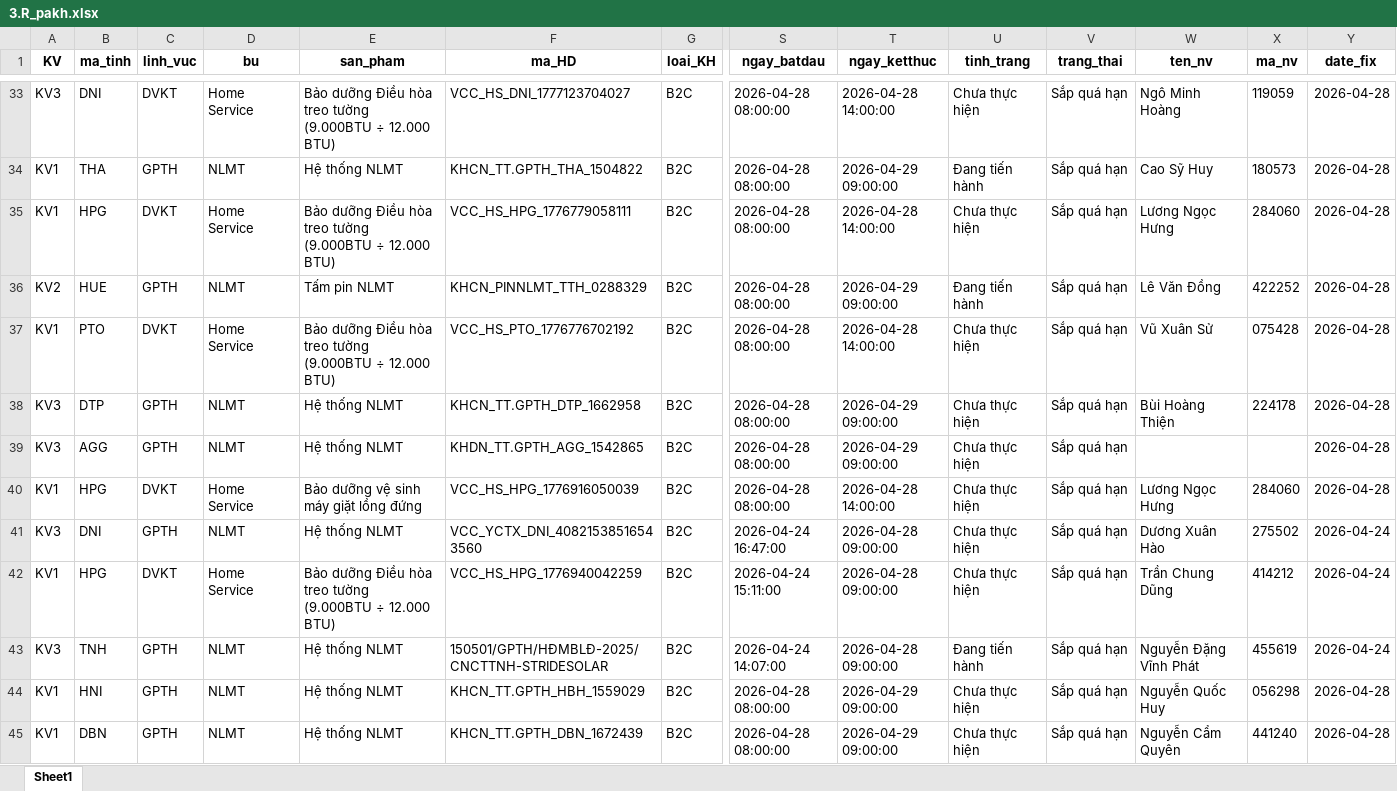
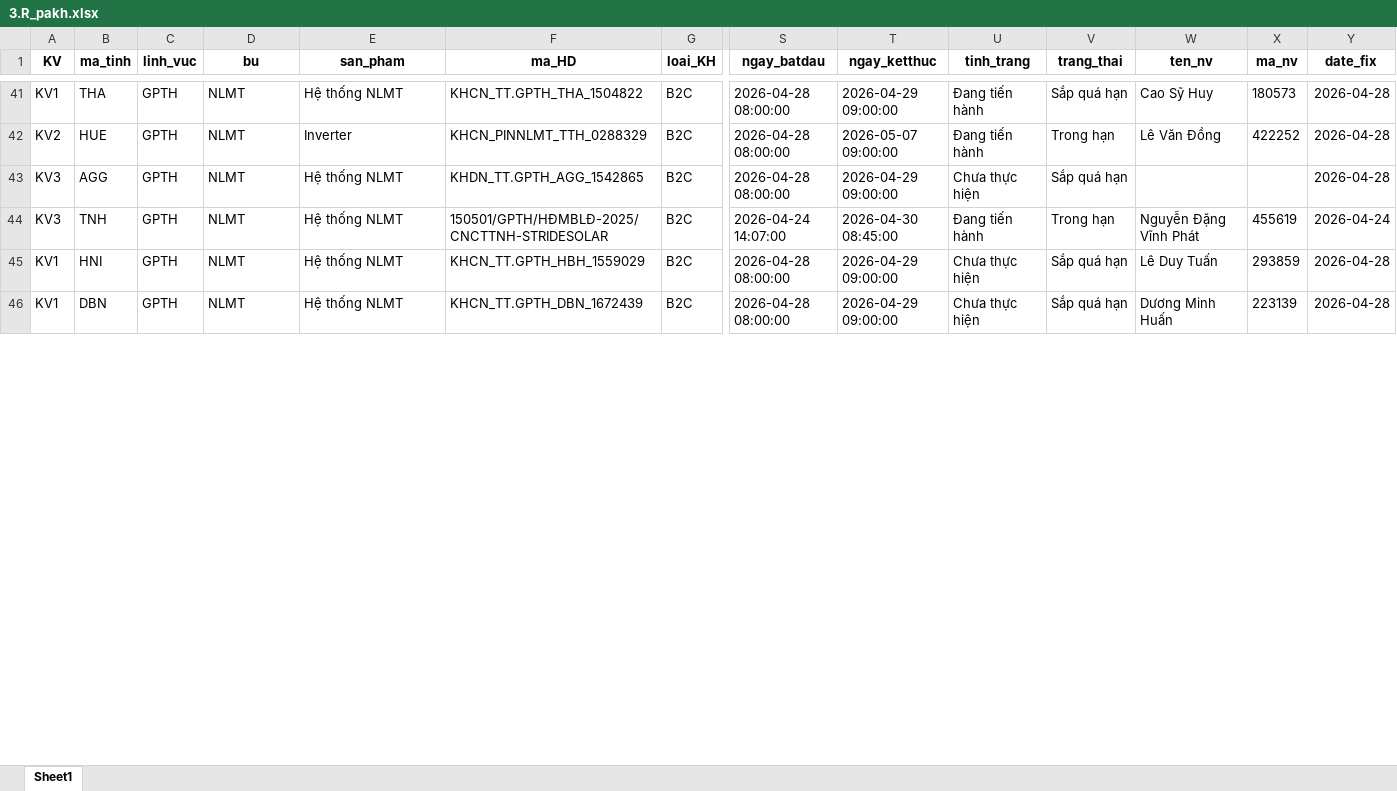
Before and after one commit to Nhunggg1612/dashboard-PAKH, an Excel workbook: data/3.R_pakh.xlsx, sheet Sheet1, drawn as a sheet; only a part is shown, gaps mark what is left out; values as stored, in another font and other column widths than the file's, no borders; removed rows and columns are numbered as before the commit, all else as after; rows hold the shown columns only; the diff covers the shown part only; the diff names each change by its address in the sheet, - before the commit and + after, or states it on an @@ line.

```diff
--- a/data/3.R_pakh.xlsx (sheet Sheet1)
+++ b/data/3.R_pakh.xlsx (sheet Sheet1)
-row 33: KV3 | DNI | DVKT | Home Service | Bảo dưỡng Điều hòa treo tường (9.000BTU ÷ 12.000 BTU) | VCC_HS_DNI_1777123704027 | B2C | 2026-04-28 08:00:00 | 2026-04-28 14:00:00 | Chưa thực hiện | Sắp quá hạn | Ngô Minh Hoàng | 119059 | 2026-04-28
-row 35: KV1 | HPG | DVKT | Home Service | Bảo dưỡng Điều hòa treo tường (9.000BTU ÷ 12.000 BTU) | VCC_HS_HPG_1776779058111 | B2C | 2026-04-28 08:00:00 | 2026-04-28 14:00:00 | Chưa thực hiện | Sắp quá hạn | Lương Ngọc Hưng | 284060 | 2026-04-28
-E42 (san_pham): Tấm pin NLMT
+E42 (san_pham): Inverter
-T42 (ngay_ketthuc): 2026-04-29 09:00:00
+T42 (ngay_ketthuc): 2026-05-07 09:00:00
-V42 (trang_thai): Sắp quá hạn
+V42 (trang_thai): Trong hạn
-row 37: KV1 | PTO | DVKT | Home Service | Bảo dưỡng Điều hòa treo tường (9.000BTU ÷ 12.000 BTU) | VCC_HS_PTO_1776776702192 | B2C | 2026-04-28 08:00:00 | 2026-04-28 14:00:00 | Chưa thực hiện | Sắp quá hạn | Vũ Xuân Sử | 075428 | 2026-04-28
-row 38: KV3 | DTP | GPTH | NLMT | Hệ thống NLMT | KHCN_TT.GPTH_DTP_1662958 | B2C | 2026-04-28 08:00:00 | 2026-04-29 09:00:00 | Chưa thực hiện | Sắp quá hạn | Bùi Hoàng Thiện | 224178 | 2026-04-28
-row 40: KV1 | HPG | DVKT | Home Service | Bảo dưỡng vệ sinh máy giặt lồng đứng | VCC_HS_HPG_1776916050039 | B2C | 2026-04-28 08:00:00 | 2026-04-28 14:00:00 | Chưa thực hiện | Sắp quá hạn | Lương Ngọc Hưng | 284060 | 2026-04-28
-row 41: KV3 | DNI | GPTH | NLMT | Hệ thống NLMT | VCC_YCTX_DNI_40821538516543560 | B2C | 2026-04-24 16:47:00 | 2026-04-28 09:00:00 | Chưa thực hiện | Sắp quá hạn | Dương Xuân Hào | 275502 | 2026-04-24
-row 42: KV1 | HPG | DVKT | Home Service | Bảo dưỡng Điều hòa treo tường (9.000BTU ÷ 12.000 BTU) | VCC_HS_HPG_1776940042259 | B2C | 2026-04-24 15:11:00 | 2026-04-28 09:00:00 | Chưa thực hiện | Sắp quá hạn | Trần Chung Dũng | 414212 | 2026-04-24
-T44 (ngay_ketthuc): 2026-04-28 09:00:00
+T44 (ngay_ketthuc): 2026-04-30 08:45:00
-V44 (trang_thai): Sắp quá hạn
+V44 (trang_thai): Trong hạn
-W45 (ten_nv): Nguyễn Quốc Huy
+W45 (ten_nv): Lê Duy Tuấn
-X45 (ma_nv): 056298
+X45 (ma_nv): 293859
-W46 (ten_nv): Nguyễn Cẩm Quyên
+W46 (ten_nv): Dương Minh Huấn
-X46 (ma_nv): 441240
+X46 (ma_nv): 223139
```
Also changed, not shown: 17 added rows, 12 removed rows and 83 edited cells elsewhere in this sheet, 5 other files.
